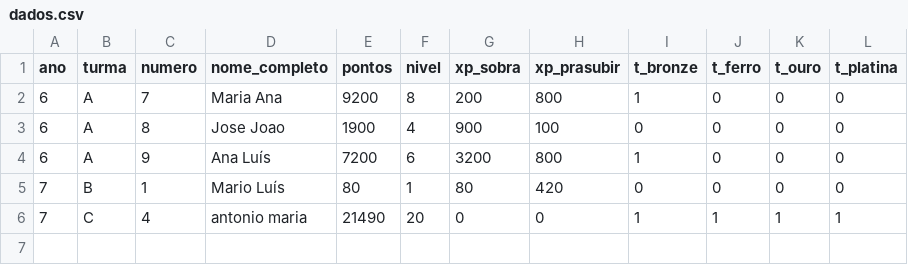
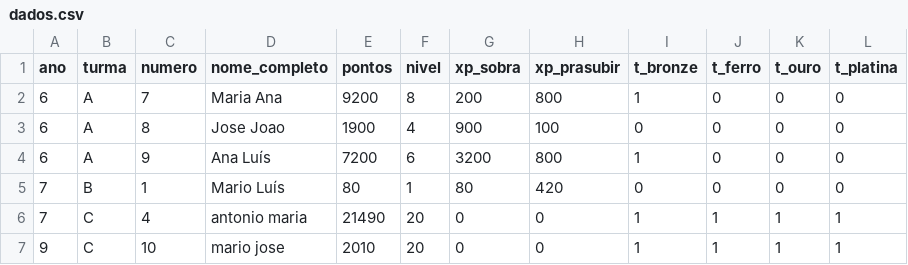
Before and after one commit to websitemath/torredecontrolo, a CSV file: dados.csv, drawn as a sheet; the diff names each change by its address in the sheet, - before the commit and + after, or states it on an @@ line.

```diff
--- a/dados.csv
+++ b/dados.csv
+row 7: 9 | C | 10 | mario jose | 2010 | 20 | 0 | 0 | 1 | 1 | 1 | 1
```
Also changed, not shown: dados_backup.csv.
